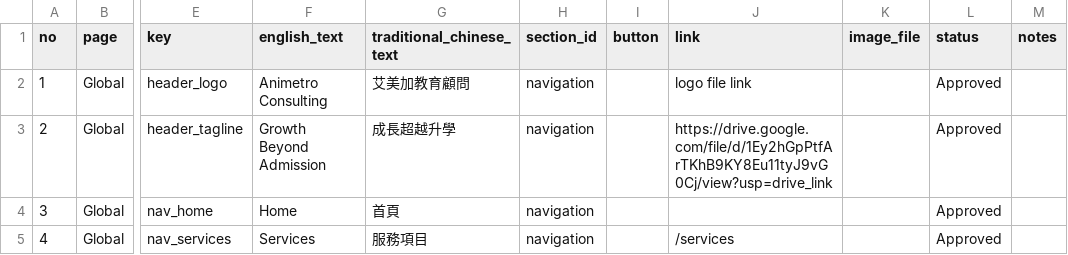
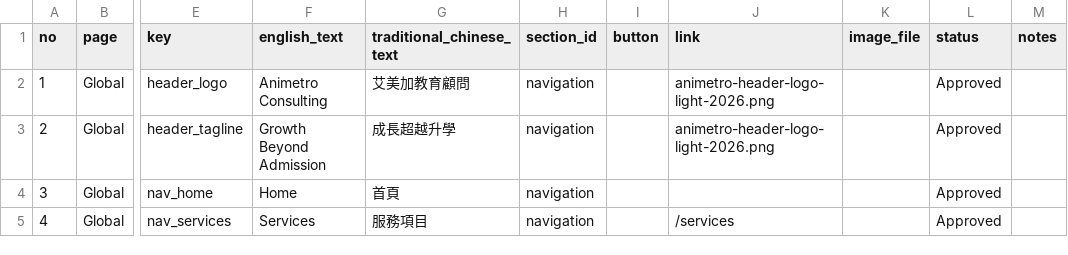
Before and after one commit to animetroconsulting-ui/Animetro-Website, a CSV file: content/websitecontentmaster.csv, drawn as a sheet; only a part is shown, gaps mark what is left out; the diff names each change by its address in the sheet, - before the commit and + after, or states it on an @@ line.

```diff
--- a/content/websitecontentmaster.csv
+++ b/content/websitecontentmaster.csv
-J2 (link): logo file link
+J2 (link): animetro-header-logo-light-2026.png
-J3 (link): https://drive.google.com/file/d/1Ey2hGpPtfArTKhB9KY8Eu11tyJ9vG0Cj/view?usp=drive_link
+J3 (link): animetro-header-logo-light-2026.png
```
Also changed, not shown: 1 other file.
